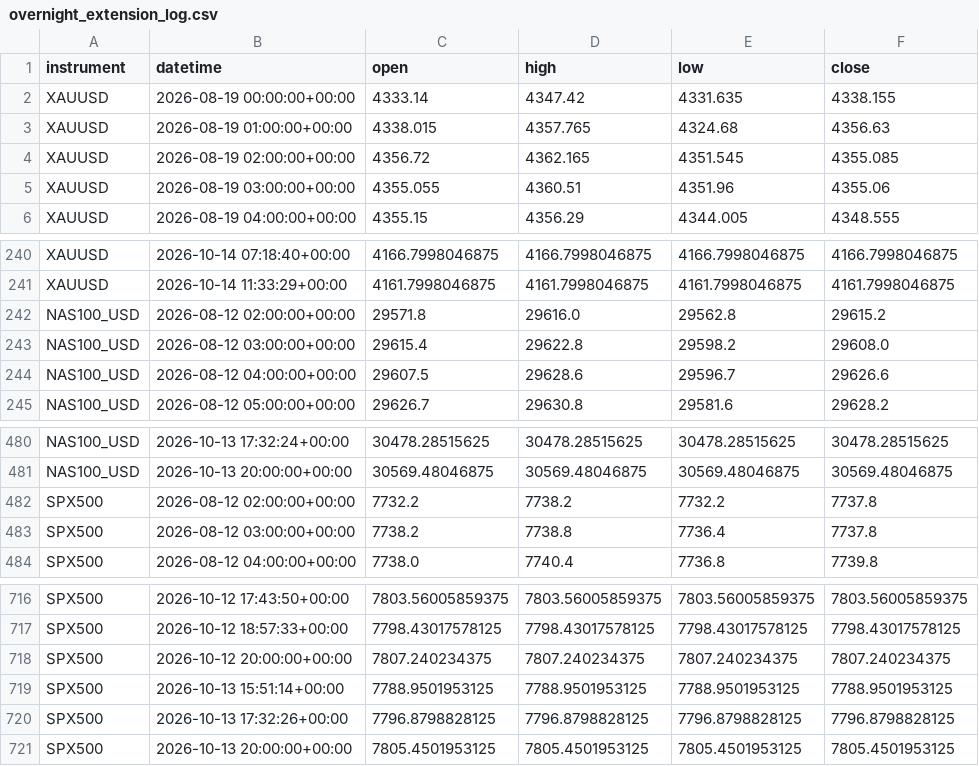
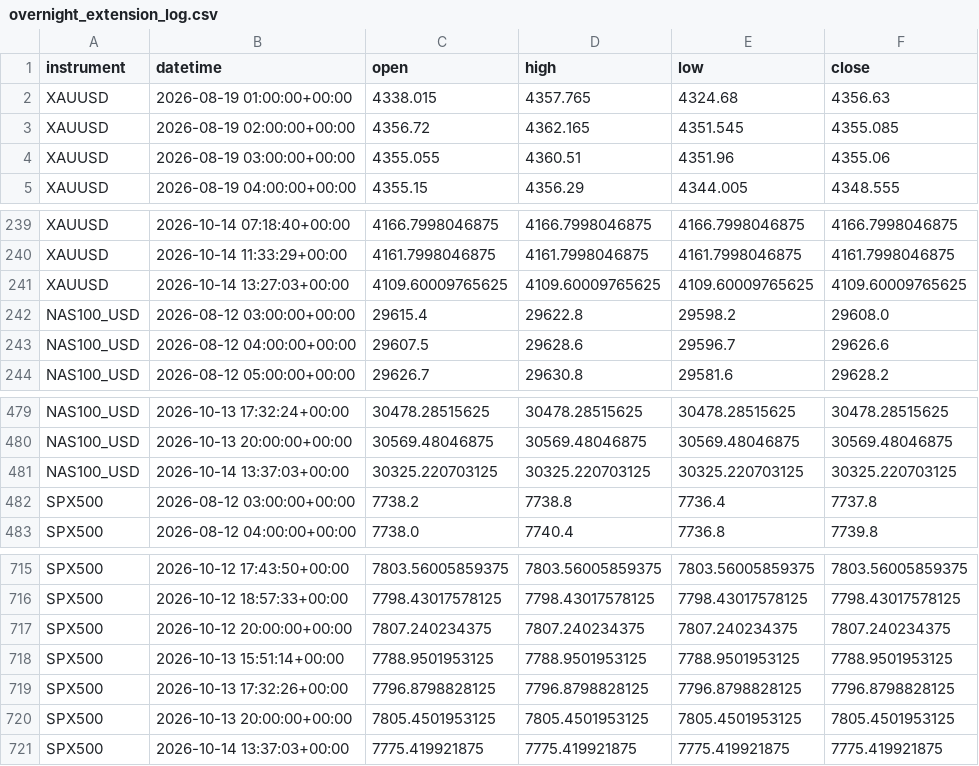
Before and after one commit to kenjtradez/portfolio-forward-test, a CSV file: overnight_extension_log.csv, drawn as a sheet; only a part is shown, gaps mark what is left out.

```diff
--- a/overnight_extension_log.csv
+++ b/overnight_extension_log.csv
@@ -1,3 +1,2 @@
 instrument,datetime,open,high,low,close
-XAUUSD,2026-08-19 00:00:00+00:00,4333.14,4347.42,4331.635,4338.155
 XAUUSD,2026-08-19 01:00:00+00:00,4338.015,4357.765,4324.68,4356.63
@@ -241,3 +240,3 @@ XAUUSD,2026-10-14 07:18:40+00:00,4166.7998046875,4166.7998046875,4166.7998046875
 XAUUSD,2026-10-14 11:33:29+00:00,4161.7998046875,4161.7998046875,4161.7998046875,4161.7998046875
-NAS100_USD,2026-08-12 02:00:00+00:00,29571.8,29616.0,29562.8,29615.2
+XAUUSD,2026-10-14 13:27:03+00:00,4109.60009765625,4109.60009765625,4109.60009765625,4109.60009765625
 NAS100_USD,2026-08-12 03:00:00+00:00,29615.4,29622.8,29598.2,29608.0
@@ -481,3 +480,3 @@ NAS100_USD,2026-10-13 17:32:24+00:00,30478.28515625,30478.28515625,30478.2851562
 NAS100_USD,2026-10-13 20:00:00+00:00,30569.48046875,30569.48046875,30569.48046875,30569.48046875
-SPX500,2026-08-12 02:00:00+00:00,7732.2,7738.2,7732.2,7737.8
+NAS100_USD,2026-10-14 13:37:03+00:00,30325.220703125,30325.220703125,30325.220703125,30325.220703125
 SPX500,2026-08-12 03:00:00+00:00,7738.2,7738.8,7736.4,7737.8
@@ -721 +720,2 @@ SPX500,2026-10-13 17:32:26+00:00,7796.8798828125,7796.8798828125,7796.8798828125
 SPX500,2026-10-13 20:00:00+00:00,7805.4501953125,7805.4501953125,7805.4501953125,7805.4501953125
+SPX500,2026-10-14 13:37:03+00:00,7775.419921875,7775.419921875,7775.419921875,7775.419921875
```
